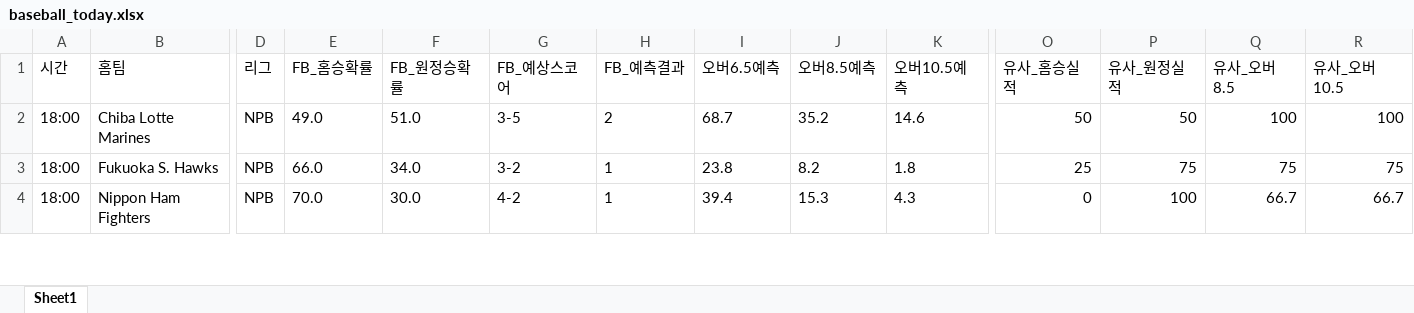
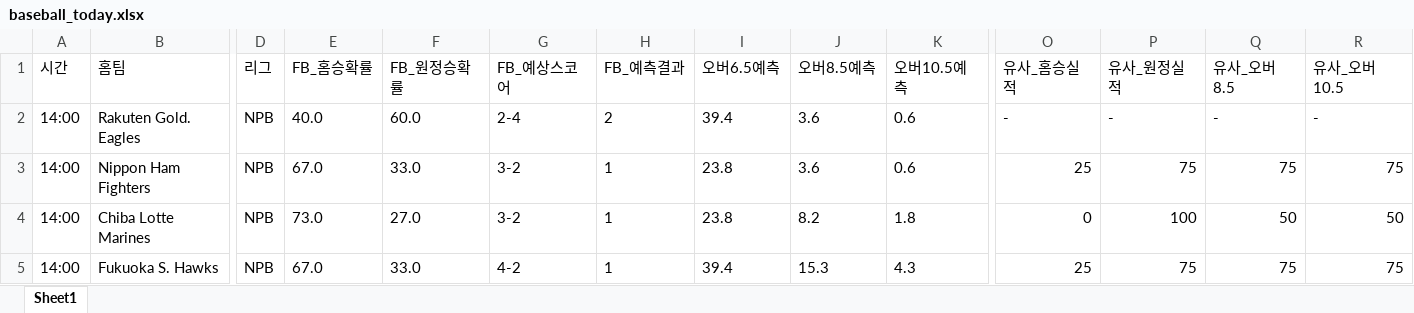
Before and after one commit to kongkong79/ai-pick, an Excel workbook: baseball_today.xlsx, sheet Sheet1, drawn as a sheet; only a part is shown, gaps mark what is left out; values as stored, in another font and other column widths than the file's, no borders; removed rows and columns are numbered as before the commit, all else as after; rows hold the shown columns only; the diff covers the shown part only; the diff names each change by its address in the sheet, - before the commit and + after, or states it on an @@ line.

Commit message:
📊 업데이트 - 2026-06-13 10:33

```diff
--- a/baseball_today.xlsx (sheet Sheet1)
+++ b/baseball_today.xlsx (sheet Sheet1)
+row 2: 14:00 | Rakuten Gold. Eagles | NPB | 40.0 | 60.0 | 2-4 | 2 | 39.4 | 3.6 | 0.6 | - | - | - | -
+row 3: 14:00 | Nippon Ham Fighters | NPB | 67.0 | 33.0 | 3-2 | 1 | 23.8 | 3.6 | 0.6 | 25 | 75 | 75 | 75
-A4:A5 (시간): 18:00
+A4:A5 (시간): 14:00
-E4 (FB_홈승확률): 49.0
+E4 (FB_홈승확률): 73.0
-F4 (FB_원정승확률): 51.0
+F4 (FB_원정승확률): 27.0
-G4 (FB_예상스코어): 3-5
+G4 (FB_예상스코어): 3-2
-H4 (FB_예측결과): 2
+H4 (FB_예측결과): 1
-I4 (오버6.5예측): 68.7
+I4 (오버6.5예측): 23.8
-J4 (오버8.5예측): 35.2
+J4 (오버8.5예측): 8.2
-K4 (오버10.5예측): 14.6
+K4 (오버10.5예측): 1.8
-O4 (유사_홈승실적): 50
+O4 (유사_홈승실적): 0
-P4 (유사_원정실적): 50
+P4 (유사_원정실적): 100
-Q4 (유사_오버8.5): 100
+Q4 (유사_오버8.5): 50
-R4 (유사_오버10.5): 100
+R4 (유사_오버10.5): 50
-E5 (FB_홈승확률): 66.0
+E5 (FB_홈승확률): 67.0
-F5 (FB_원정승확률): 34.0
+F5 (FB_원정승확률): 33.0
-G5 (FB_예상스코어): 3-2
+G5 (FB_예상스코어): 4-2
-I5 (오버6.5예측): 23.8
+I5 (오버6.5예측): 39.4
-J5 (오버8.5예측): 8.2
+J5 (오버8.5예측): 15.3
-K5 (오버10.5예측): 1.8
+K5 (오버10.5예측): 4.3
-row 4: 18:00 | Nippon Ham Fighters | NPB | 70.0 | 30.0 | 4-2 | 1 | 39.4 | 15.3 | 4.3 | 0 | 100 | 66.7 | 66.7
```
Also changed, not shown: 2 added rows, 21 removed rows and 37 edited cells elsewhere in this sheet.
